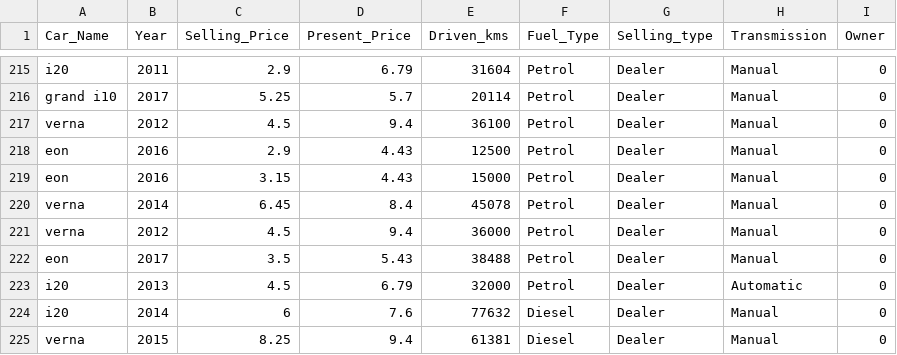
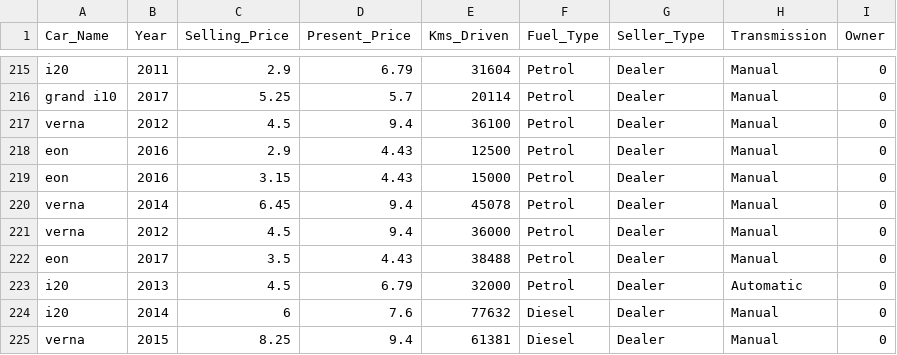
Before and after one commit to PrathameshPatil2805/car-price-prediction, a CSV file: car data.csv, drawn as a sheet; only a part is shown, gaps mark what is left out; the diff names each change by its address in the sheet, - before the commit and + after, or states it on an @@ line.

```diff
--- a/car data.csv
+++ b/car data.csv
-E1: Driven_kms
+E1: Kms_Driven
-G1: Selling_type
+G1: Seller_Type
-D220 (Present_Price): 8.4
+D220 (Present_Price): 9.4
-D222 (Present_Price): 5.43
+D222 (Present_Price): 4.43
```
Also changed, not shown: 1 other file.
